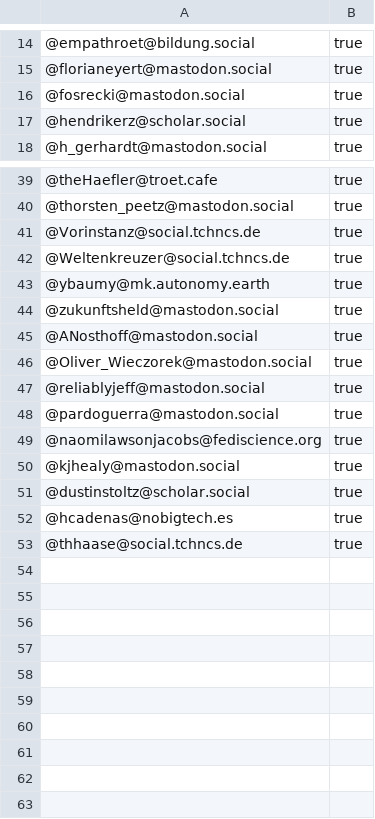
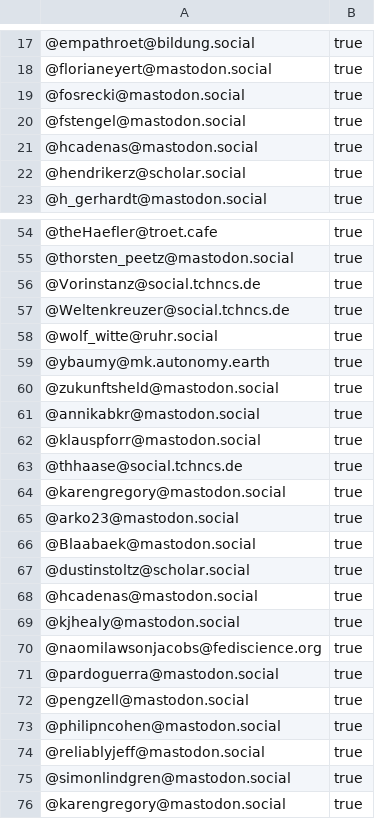
Before and after one commit to trutzig89182/Mastodon-Sociologists, a CSV file: following_sociology_accounts_2.csv (was following_sociology_accounts.csv), drawn as a sheet; only a part is shown, gaps mark what is left out; removed rows and columns are numbered as before the commit, all else as after; the diff covers the shown part only; the diff names each change by its address in the sheet, - before the commit and + after, or states it on an @@ line.

Commit message:
.csv updated

```diff
--- a/following_sociology_accounts.csv
+++ b/following_sociology_accounts_2.csv
+row 20: @fstengel@mastodon.social | true
+row 21: @hcadenas@mastodon.social | true
+row 58: @wolf_witte@ruhr.social | true
+row 61: @annikabkr@mastodon.social | true
-A62: @ANosthoff@mastodon.social
+A62: @klauspforr@mastodon.social
@@ row 53 moved to row 63: @thhaase@social.tchncs.de @@
-A64: @Oliver_Wieczorek@mastodon.social
+A64: @karengregory@mastodon.social
+row 65: @arko23@mastodon.social | true
+row 66: @Blaabaek@mastodon.social | true
+row 67: @dustinstoltz@scholar.social | true
+row 68: @hcadenas@mastodon.social | true
+row 69: @kjhealy@mastodon.social | true
+row 70: @naomilawsonjacobs@fediscience.org | true
+row 71: @pardoguerra@mastodon.social | true
+row 72: @pengzell@mastodon.social | true
+row 73: @philipncohen@mastodon.social | true
@@ row 48 moved to row 39: @pardoguerra@mastodon.social @@
-A75: @naomilawsonjacobs@fediscience.org
+A75: @simonlindgren@mastodon.social
-A76: @kjhealy@mastodon.social
+A76: @karengregory@mastodon.social
@@ row 51 moved to row 14: @dustinstoltz@scholar.social @@
-row 52: @hcadenas@nobigtech.es | true
```
Also changed, not shown: 11 added rows elsewhere in this file.
